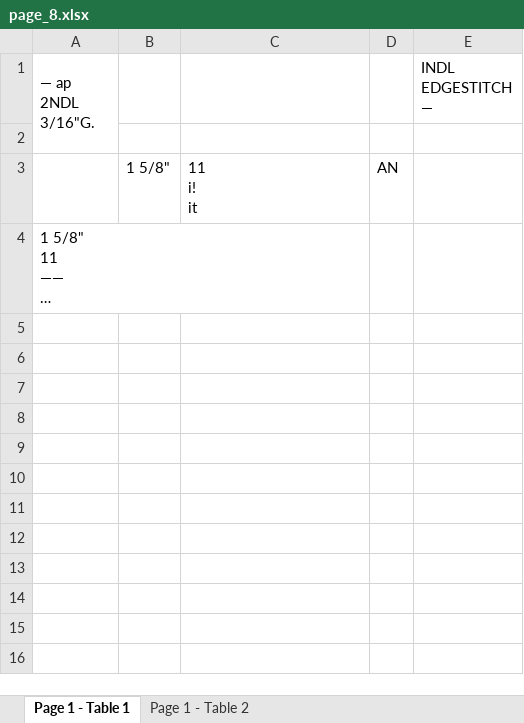
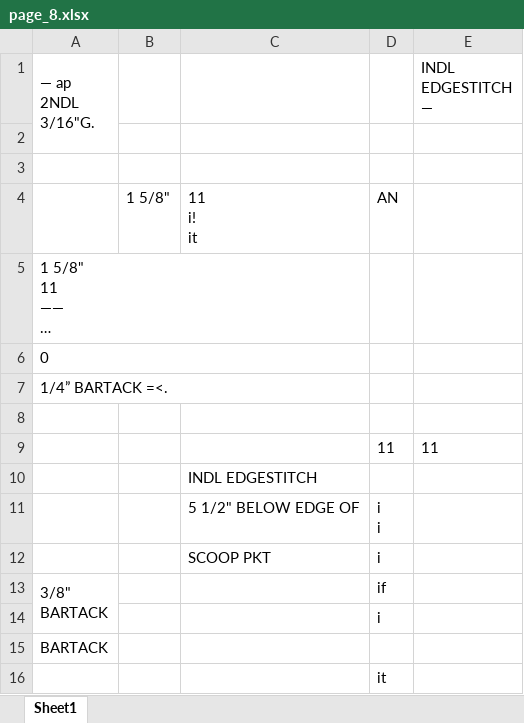
Before and after one commit to anhLeQuoc12/Table-extractor, an Excel workbook: output/page_8.xlsx, sheet Sheet1, drawn as a sheet; long unchanged cells end in …; values as stored, in another font and other column widths than the file's, no borders; ↵ is a line break in a cell; the diff names each change by its address in the sheet, - before the commit and + after, or states it on an @@ line.

```diff
--- a/output/page_8.xlsx (sheet Sheet1)
+++ b/output/page_8.xlsx (sheet Sheet1)
-sheet tab: Page 1 - Table 1
+sheet tab: Sheet1
-sheet tab: Page 1 - Table 2
+row 3: (empty)
+row 6: 0
+row 7: 1/4” BARTACK =<.
+row 8: (empty)
+row 9:  |  |  | 11 | 11
+row 10:  |  | INDL EDGESTITCH
+row 11:  |  | 5 1/2" BELOW EDGE OF | i ↵ i
+row 12:  |  | SCOOP PKT | i
+row 13: 3/8" ↵ BARTACK |  |  | if
+row 14:  |  |  | i
+row 15: BARTACK
+row 16:  |  |  | it
```
Also changed, not shown: output/page_1.xlsx, output/page_12.xlsx, 33 other files.
